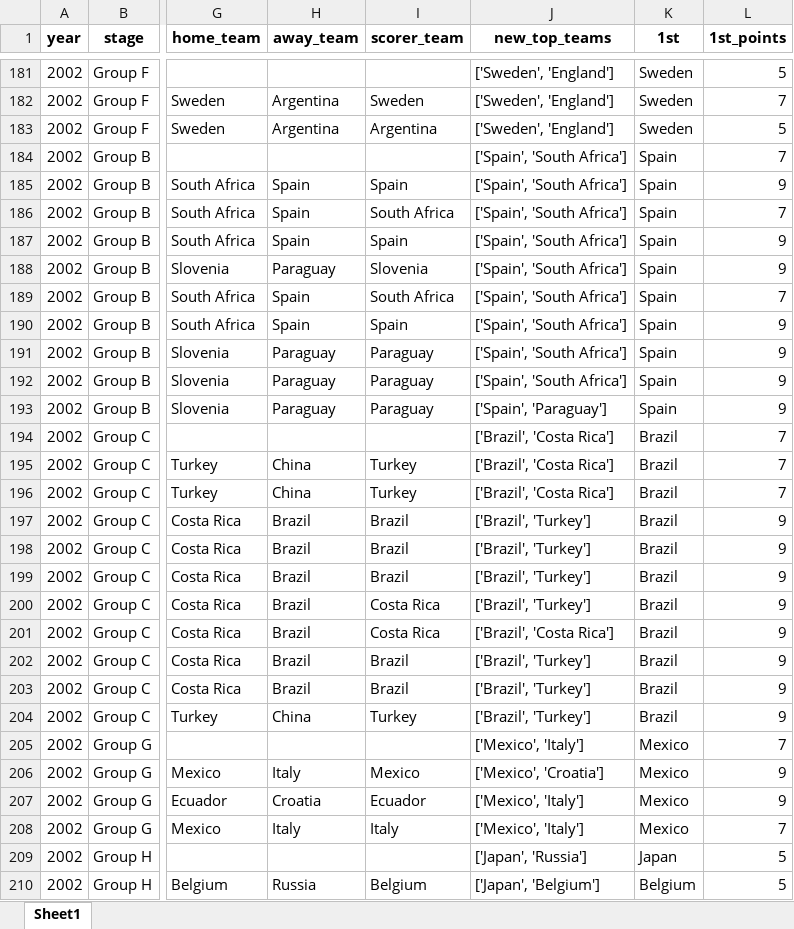
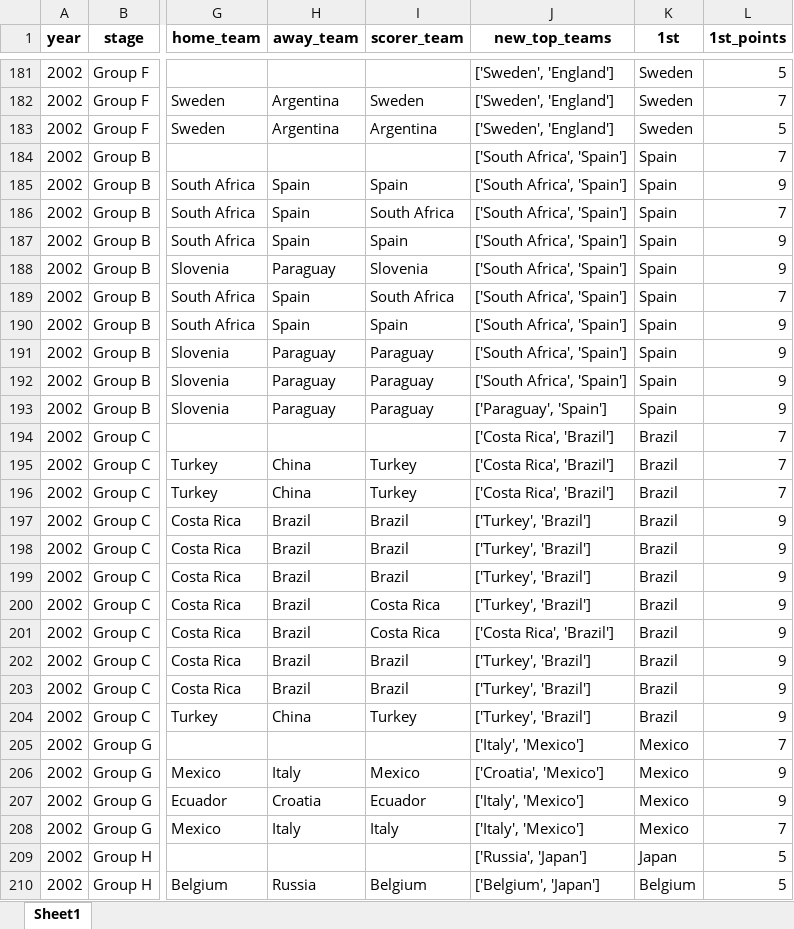
Before and after one commit to AEGDDI/tiebreak_wc, an Excel workbook: data/out/wiki/men/fifa/wc/goals_wc_fifa.xlsx, sheet Sheet1, drawn as a sheet; only a part is shown, gaps mark what is left out; values as stored, in another font and other column widths than the file's, no borders; the diff covers the shown part only; the diff names each change by its address in the sheet, - before the commit and + after, or states it on an @@ line.

```diff
--- a/data/out/wiki/men/fifa/wc/goals_wc_fifa.xlsx (sheet Sheet1)
+++ b/data/out/wiki/men/fifa/wc/goals_wc_fifa.xlsx (sheet Sheet1)
-J184:J192 (new_top_teams): ['Spain', 'South Africa']
+J184:J192 (new_top_teams): ['South Africa', 'Spain']
-J193 (new_top_teams): ['Spain', 'Paraguay']
+J193 (new_top_teams): ['Paraguay', 'Spain']
-J194:J196 (new_top_teams): ['Brazil', 'Costa Rica']
+J194:J196 (new_top_teams): ['Costa Rica', 'Brazil']
-J197:J200 (new_top_teams): ['Brazil', 'Turkey']
+J197:J200 (new_top_teams): ['Turkey', 'Brazil']
-J201 (new_top_teams): ['Brazil', 'Costa Rica']
+J201 (new_top_teams): ['Costa Rica', 'Brazil']
-J202:J204 (new_top_teams): ['Brazil', 'Turkey']
+J202:J204 (new_top_teams): ['Turkey', 'Brazil']
-J205 (new_top_teams): ['Mexico', 'Italy']
+J205 (new_top_teams): ['Italy', 'Mexico']
-J206 (new_top_teams): ['Mexico', 'Croatia']
+J206 (new_top_teams): ['Croatia', 'Mexico']
-J207:J208 (new_top_teams): ['Mexico', 'Italy']
+J207:J208 (new_top_teams): ['Italy', 'Mexico']
-J209 (new_top_teams): ['Japan', 'Russia']
+J209 (new_top_teams): ['Russia', 'Japan']
-J210 (new_top_teams): ['Japan', 'Belgium']
+J210 (new_top_teams): ['Belgium', 'Japan']
```
Also changed, not shown: 217 edited cells elsewhere in this sheet, data/out/wiki/men/fifa/wc/before_last_wc_fifa.xlsx, data/out/wiki/men/fifa/wc/mbm_wc_fifa.xlsx, 5 other files.
